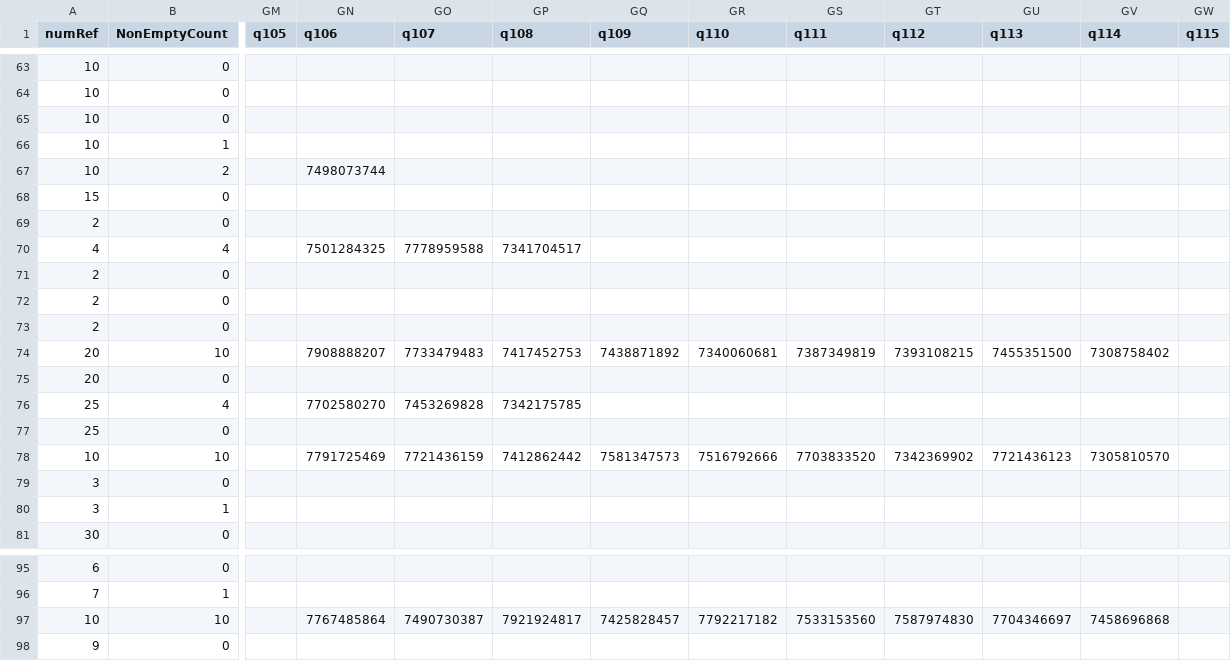
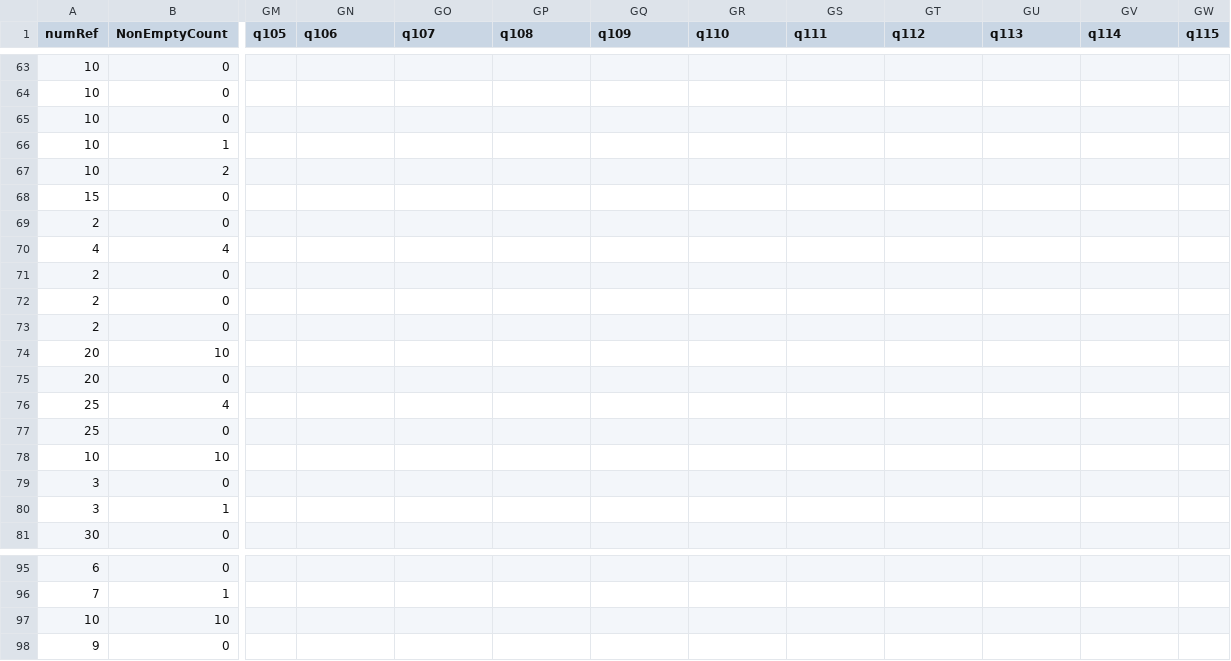
Before and after one commit to smoser11/DWeMSinUK, a CSV file: OSF/data/data_full_anon.csv, drawn as a sheet; only a part is shown, gaps mark what is left out; the diff covers the shown part only; the diff names each change by its address in the sheet, - before the commit and + after, or states it on an @@ line.

Commit message:
Re-anonymise OSF data: strip additional q105-q115 referral phones
Initial OSF build only stripped 7 PII columns. Re-verification flagged
phone numbers in q105 through q115 (RDS-referral phone slots — up to
five referrals plus five backup numbers). Re-anonymised all four
processed CSVs to strip 17 PII columns total:

  q2                  (respondent name)
  q3, q117            (respondent email, collected twice)
  q4, q116            (respondent phone, collected twice)
  q105-q115           (RDS-referral phone numbers, 11 slots)
  q118                (referrer email, data_full only)

Total 191 non-PII columns retained. Re-verification confirms no emails
or phone-shaped values remaining in any of the four OSF CSV files.

README updated to reflect the expanded PII list.

```diff
--- a/OSF/data/data_full_anon.csv
+++ b/OSF/data/data_full_anon.csv
-GN67 (q106): 7498073744
+GN67 (q106): (empty)
-GN70 (q106): 7501284325
+GN70 (q106): (empty)
-GO70 (q107): 7778959588
+GO70 (q107): (empty)
-GP70 (q108): 7341704517
+GP70 (q108): (empty)
-GN74 (q106): 7908888207
+GN74 (q106): (empty)
-GO74 (q107): 7733479483
+GO74 (q107): (empty)
-GP74 (q108): 7417452753
+GP74 (q108): (empty)
-GQ74 (q109): 7438871892
+GQ74 (q109): (empty)
-GR74 (q110): 7340060681
+GR74 (q110): (empty)
-GS74 (q111): 7387349819
+GS74 (q111): (empty)
-GT74 (q112): 7393108215
+GT74 (q112): (empty)
-GU74 (q113): 7455351500
+GU74 (q113): (empty)
-GV74 (q114): 7308758402
+GV74 (q114): (empty)
-GN76 (q106): 7702580270
+GN76 (q106): (empty)
-GO76 (q107): 7453269828
+GO76 (q107): (empty)
-GP76 (q108): 7342175785
+GP76 (q108): (empty)
-GN78 (q106): 7791725469
+GN78 (q106): (empty)
-GO78 (q107): 7721436159
+GO78 (q107): (empty)
-GP78 (q108): 7412862442
+GP78 (q108): (empty)
-GQ78 (q109): 7581347573
+GQ78 (q109): (empty)
-GR78 (q110): 7516792666
+GR78 (q110): (empty)
-GS78 (q111): 7703833520
+GS78 (q111): (empty)
-GT78 (q112): 7342369902
+GT78 (q112): (empty)
-GU78 (q113): 7721436123
+GU78 (q113): (empty)
-GV78 (q114): 7305810570
+GV78 (q114): (empty)
-GN97 (q106): 7767485864
+GN97 (q106): (empty)
-GO97 (q107): 7490730387
+GO97 (q107): (empty)
-GP97 (q108): 7921924817
+GP97 (q108): (empty)
-GQ97 (q109): 7425828457
+GQ97 (q109): (empty)
-GR97 (q110): 7792217182
+GR97 (q110): (empty)
-GS97 (q111): 7533153560
+GS97 (q111): (empty)
-GT97 (q112): 7587974830
+GT97 (q112): (empty)
-GU97 (q113): 7704346697
+GU97 (q113): (empty)
-GV97 (q114): 7458696868
+GV97 (q114): (empty)
```
Also changed, not shown: 81 edited cells elsewhere in this file, OSF/data/data_nonzero_anon.csv, OSF/data/prepared_data_anon.csv, 1 other file.
